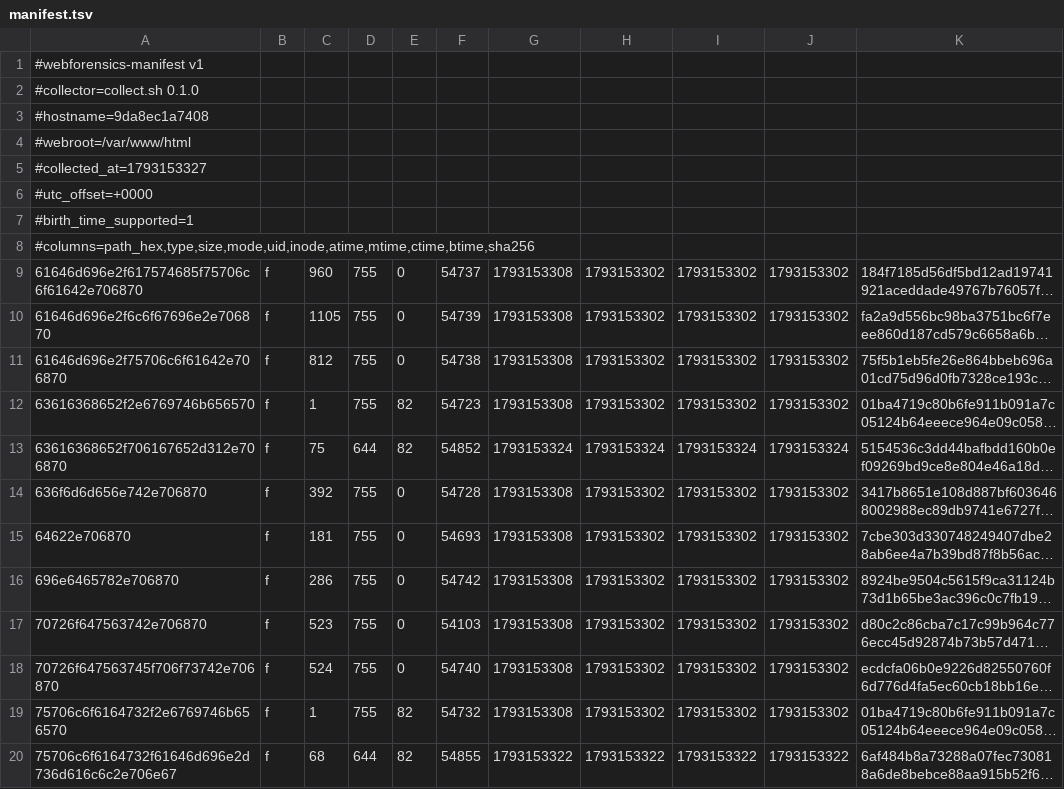
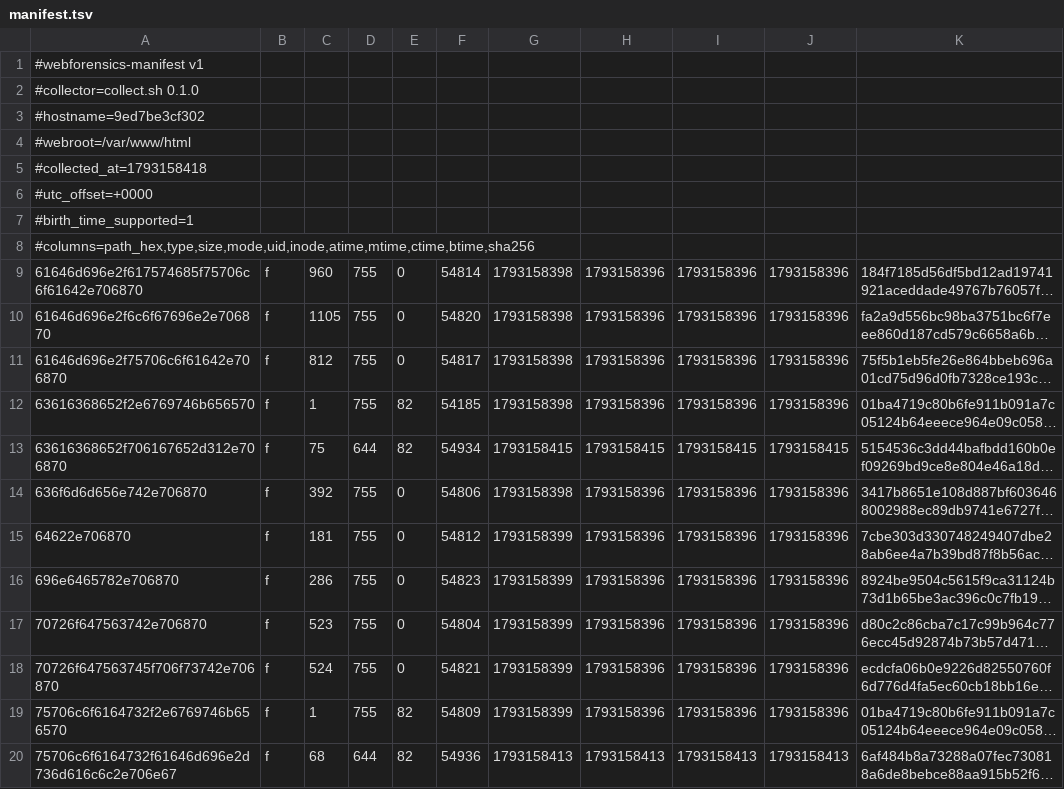
Before and after one commit to dhio0/webforensics, a TSV file: benchmark/scenarios/d/evidence/manifest.tsv, drawn as a sheet; long unchanged cells end in …; the diff names each change by its address in the sheet, - before the commit and + after, or states it on an @@ line.

```diff
--- a/benchmark/scenarios/d/evidence/manifest.tsv
+++ b/benchmark/scenarios/d/evidence/manifest.tsv
-A3: #hostname=9da8ec1a7408
+A3: #hostname=9ed7be3cf302
-A5: #collected_at=1793153327
+A5: #collected_at=1793158418
-F9: 54737
+F9: 54814
-G9:G12: 1793153308
+G9:G12: 1793158398
-H9:H12: 1793153302
+H9:H12: 1793158396
-I9:I12: 1793153302
+I9:I12: 1793158396
-J9:J12: 1793153302
+J9:J12: 1793158396
-F10: 54739
+F10: 54820
-F11: 54738
+F11: 54817
-F12: 54723
+F12: 54185
-F13: 54852
+F13: 54934
-G13: 1793153324
+G13: 1793158415
-H13: 1793153324
+H13: 1793158415
-I13: 1793153324
+I13: 1793158415
-J13: 1793153324
+J13: 1793158415
-F14: 54728
+F14: 54806
-G14: 1793153308
+G14: 1793158398
-H14:H19: 1793153302
+H14:H19: 1793158396
-I14:I19: 1793153302
+I14:I19: 1793158396
-J14:J19: 1793153302
+J14:J19: 1793158396
-F15: 54693
+F15: 54812
-G15:G19: 1793153308
+G15:G19: 1793158399
-F16: 54742
+F16: 54823
-F17: 54103
+F17: 54804
-F18: 54740
+F18: 54821
-F19: 54732
+F19: 54809
-F20: 54855
+F20: 54936
-G20: 1793153322
+G20: 1793158413
-H20: 1793153322
+H20: 1793158413
-I20: 1793153322
+I20: 1793158413
-J20: 1793153322
+J20: 1793158413
```
Also changed, not shown: benchmark/scenarios/b/evidence/manifest.tsv, benchmark/scenarios/d/evidence/baseline.tsv, 18 other files.
